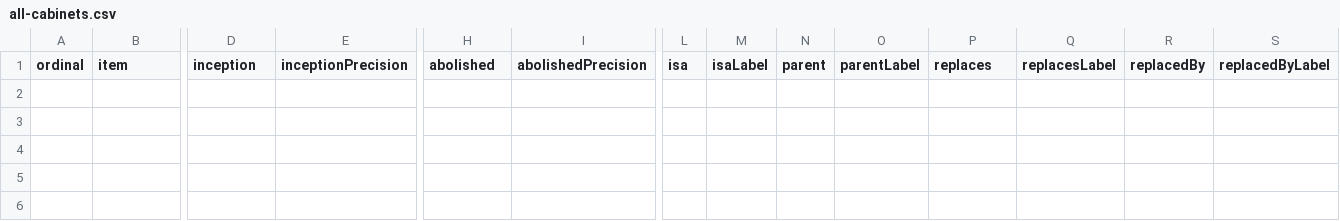
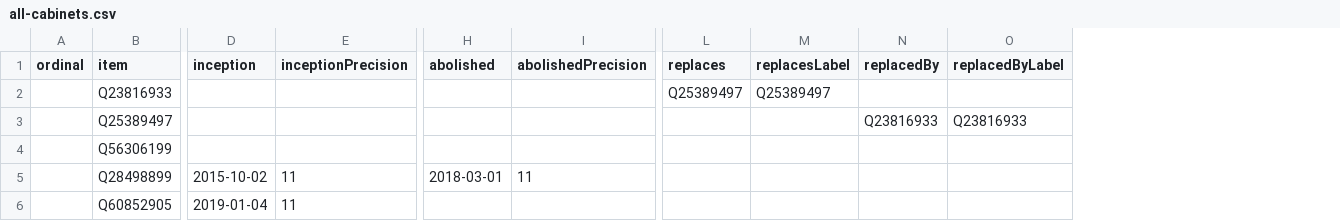
Before and after one commit to every-politician-scrapers/cameroon, a CSV file: wikidata/results/all-cabinets.csv, drawn as a sheet; only a part is shown, gaps mark what is left out; removed rows and columns are numbered as before the commit, all else as after; rows hold the shown columns only; the diff names each change by its address in the sheet, - before the commit and + after, or states it on an @@ line.

Commit message:
Run SPARQL queries

```diff
--- a/wikidata/results/all-cabinets.csv
+++ b/wikidata/results/all-cabinets.csv
-column L (isa), empty
-column M (isaLabel), empty
-column N (parent), empty
-column O (parentLabel), empty
+row 2:  | Q23816933 |  |  |  |  | Q25389497 | Q25389497
+row 3:  | Q25389497 |  |  |  |  |  |  | Q23816933 | Q23816933
+row 4:  | Q56306199
+row 5:  | Q28498899 | 2015-10-02 | 11 | 2018-03-01 | 11
+row 6:  | Q60852905 | 2019-01-04 | 11
```
